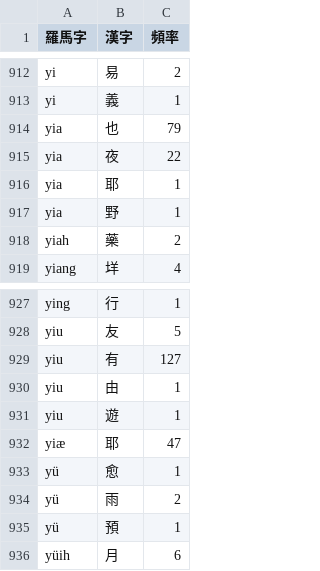
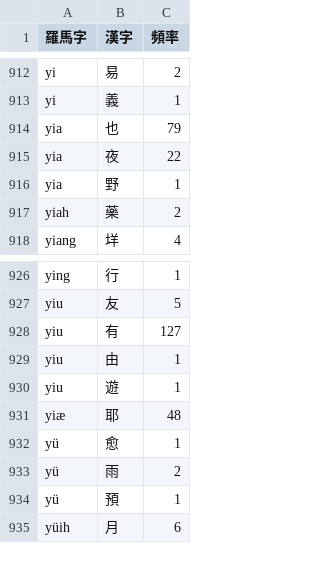
Before and after one commit to shinzoqchiuq/books-in-wu-romanization, a TSV file: siao-hyin-li-1868/小顯理等其個底下人蒲齊-字.tsv, drawn as a sheet; only a part is shown, gaps mark what is left out.

```diff
--- a/siao-hyin-li-1868/小顯理等其個底下人蒲齊-字.tsv
+++ b/siao-hyin-li-1868/小顯理等其個底下人蒲齊-字.tsv
@@ -915,3 +915,2 @@ yia	也	79
 yia	夜	22
-yia	耶	1
 yia	野	1
@@ -931,3 +930,3 @@ yiu	由	1
 yiu	遊	1
-yiæ	耶	47
+yiæ	耶	48
 yü	愈	1
```
Also changed, not shown: siao-hyin-li-1868/小顯理等其個底下人蒲齊-詞.tsv, tsæn-me-s-1860/讚美詩-字.tsv, 15 other files.
